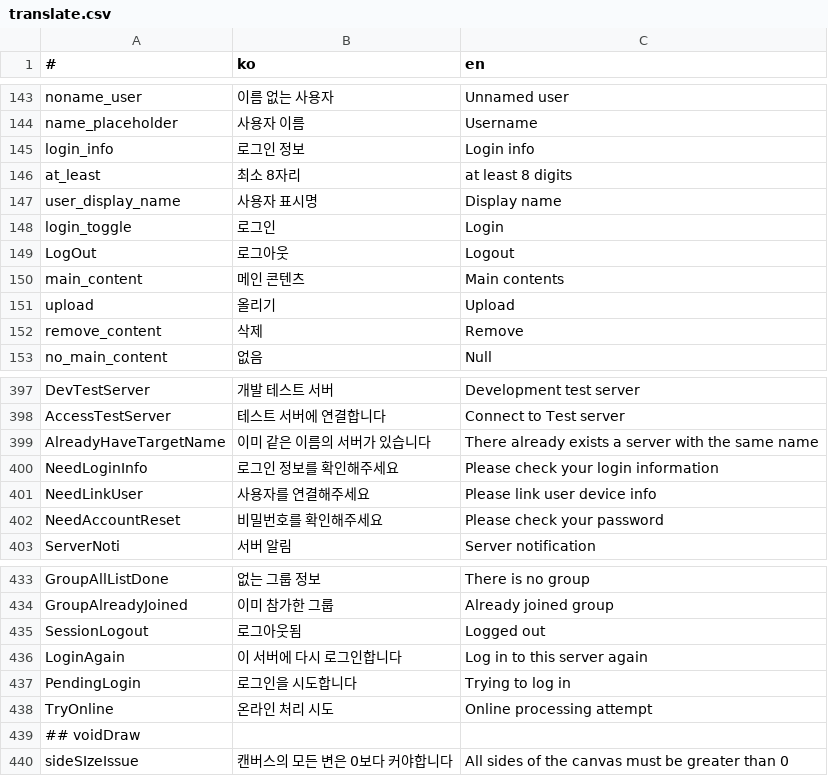
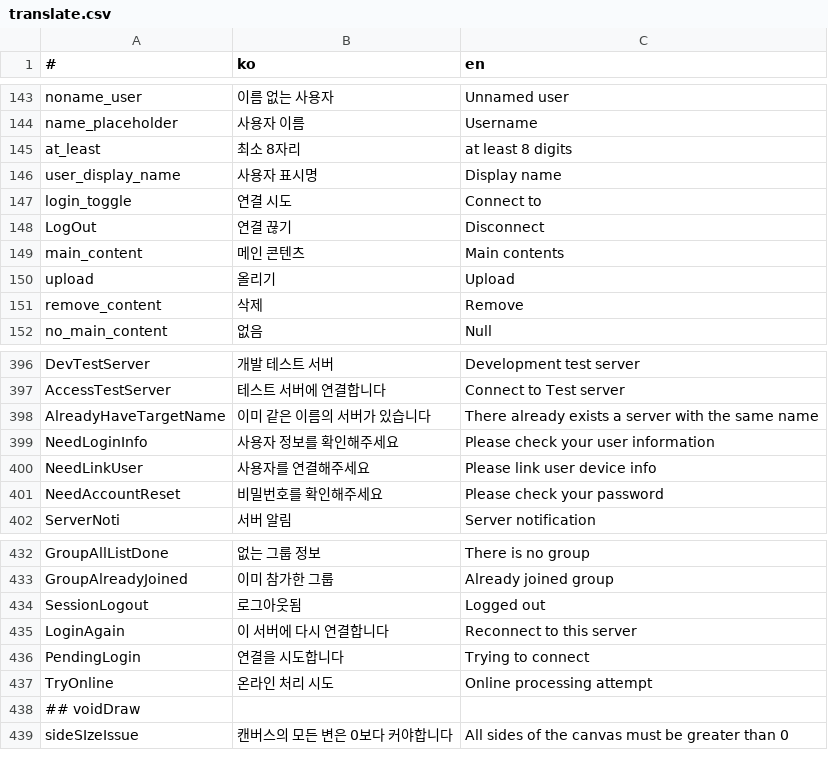
Before and after one commit to is2you2/pjcone, a CSV file: src/assets/data/translate.csv, drawn as a sheet; only a part is shown, gaps mark what is left out.

```diff
--- a/src/assets/data/translate.csv
+++ b/src/assets/data/translate.csv
@@ -144,7 +144,6 @@ noname_user,이름 없는 사용자,Unnamed user
 name_placeholder,사용자 이름,Username
-login_info,로그인 정보,Login info
 at_least,최소 8자리,at least 8 digits
 user_display_name,사용자 표시명,Display name
-login_toggle,로그인,Login
-LogOut,로그아웃,Logout
+login_toggle,연결 시도,Connect to
+LogOut,연결 끊기,Disconnect
 main_content,메인 콘텐츠,Main contents
@@ -399,3 +398,3 @@ AccessTestServer,테스트 서버에 연결합니다,Connect to Test server
 AlreadyHaveTargetName,이미 같은 이름의 서버가 있습니다,There already exists a server with the same name
-NeedLoginInfo,로그인 정보를 확인해주세요,Please check your login information
+NeedLoginInfo,사용자 정보를 확인해주세요,Please check your user information
 NeedLinkUser,사용자를 연결해주세요,Please link user device info
@@ -435,4 +434,4 @@ GroupAlreadyJoined,이미 참가한 그룹,Already joined group
 SessionLogout,로그아웃됨,Logged out
-LoginAgain,이 서버에 다시 로그인합니다,Log in to this server again
-PendingLogin,로그인을 시도합니다,Trying to log in
+LoginAgain,이 서버에 다시 연결합니다,Reconnect to this server
+PendingLogin,연결을 시도합니다,Trying to connect
 TryOnline,온라인 처리 시도,Online processing attempt
```
Also changed, not shown: 1 other file.
